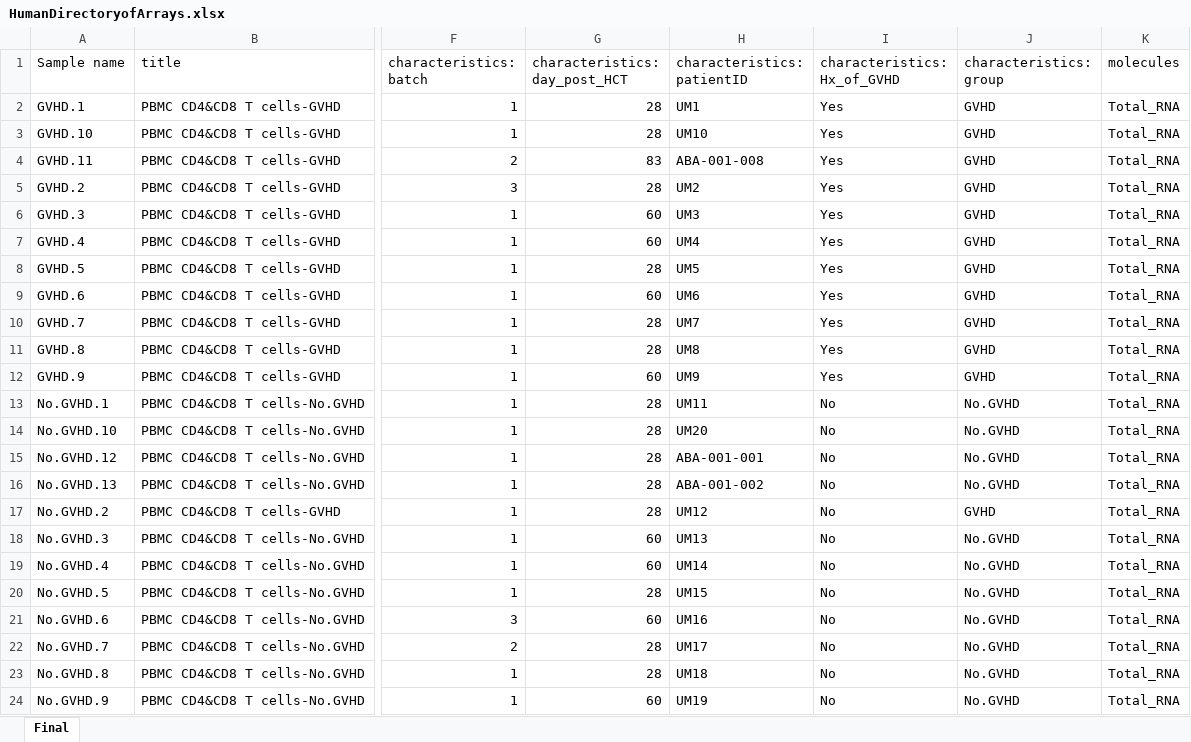
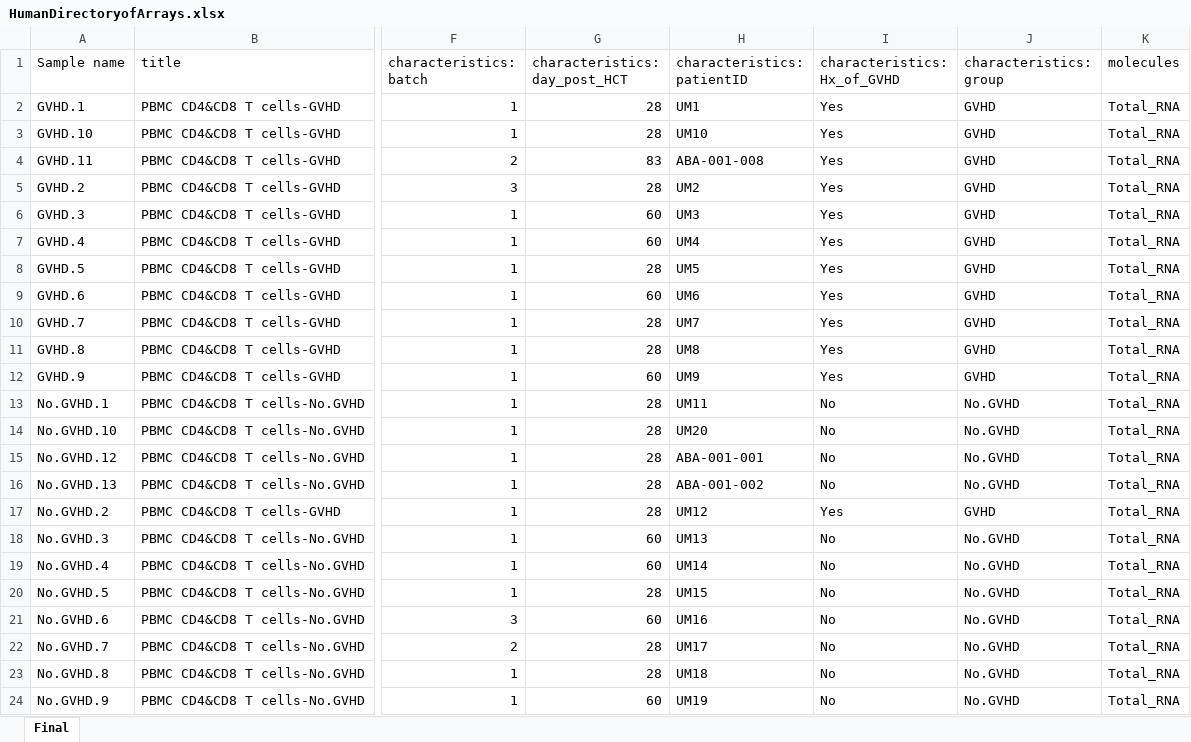
Before and after one commit to scfurl/Scripts, an Excel workbook: data/HumanDirectoryofArrays.xlsx, sheet Final, drawn as a sheet; only a part is shown, gaps mark what is left out; values as stored, in another font and other column widths than the file's, no borders; the diff names each change by its address in the sheet, - before the commit and + after, or states it on an @@ line.

```diff
--- a/data/HumanDirectoryofArrays.xlsx (sheet Final)
+++ b/data/HumanDirectoryofArrays.xlsx (sheet Final)
-I17 (characteristics: Hx_of_GVHD): No
+I17 (characteristics: Hx_of_GVHD): Yes
```
Also changed, not shown: 8 other files.
